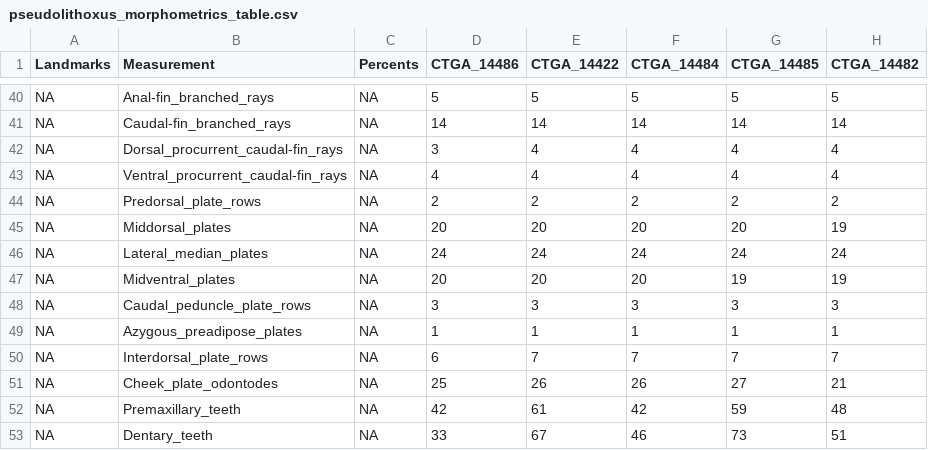
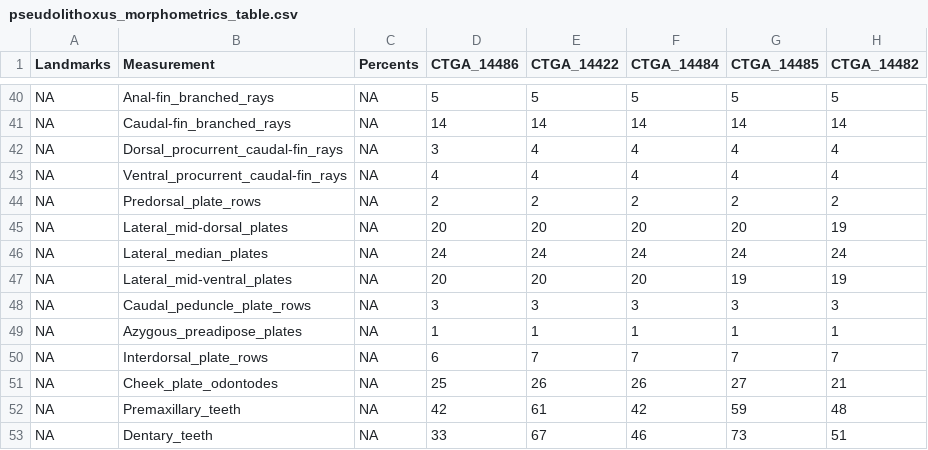
Before and after one commit to boopsboops/nhamunda-checklist, a CSV file: pseudolithoxus_morphometrics_table.csv, drawn as a sheet; only a part is shown, gaps mark what is left out; the diff names each change by its address in the sheet, - before the commit and + after, or states it on an @@ line.

Commit message:
changed names of some of the columns

```diff
--- a/pseudolithoxus_morphometrics_table.csv
+++ b/pseudolithoxus_morphometrics_table.csv
-B45 (Measurement): Middorsal_plates
+B45 (Measurement): Lateral_mid-dorsal_plates
-B47 (Measurement): Midventral_plates
+B47 (Measurement): Lateral_mid-ventral_plates
```
